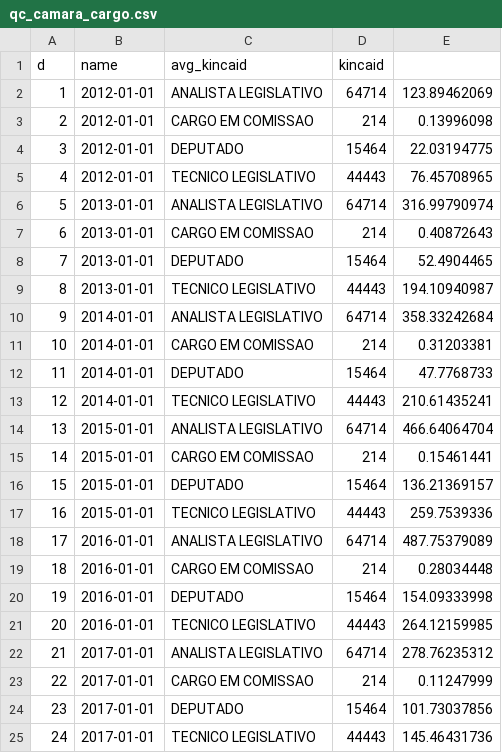
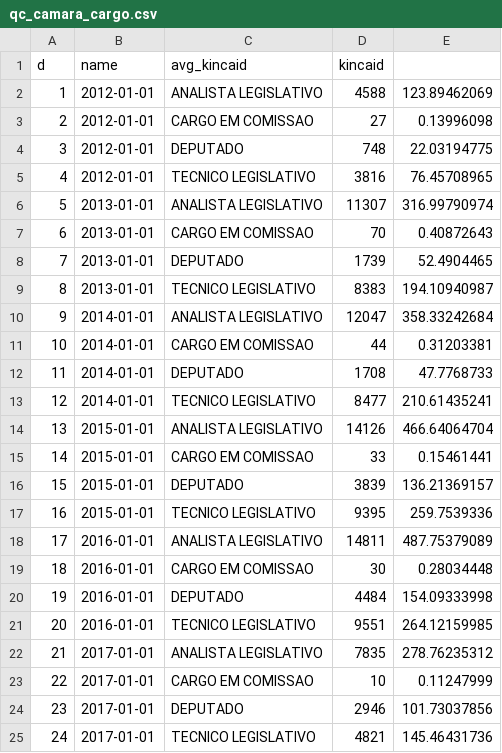
Before and after one commit to quebraquebra/blog, a CSV file: _data/08-mais-remunerados/qc_camara_cargo.csv, drawn as a sheet.

```diff
--- a/_data/08-mais-remunerados/qc_camara_cargo.csv
+++ b/_data/08-mais-remunerados/qc_camara_cargo.csv
@@ -1,25 +1,25 @@
 "d","name","avg_kincaid","kincaid"
-"1","2012-01-01"," ANALISTA LEGISLATIVO",64714,123.89462069
-"2","2012-01-01"," CARGO EM COMISSAO",214,0.13996098
-"3","2012-01-01"," DEPUTADO",15464,22.03194775
-"4","2012-01-01"," TECNICO LEGISLATIVO",44443,76.45708965
-"5","2013-01-01"," ANALISTA LEGISLATIVO",64714,316.99790974
-"6","2013-01-01"," CARGO EM COMISSAO",214,0.40872643
-"7","2013-01-01"," DEPUTADO",15464,52.4904465
-"8","2013-01-01"," TECNICO LEGISLATIVO",44443,194.10940987
-"9","2014-01-01"," ANALISTA LEGISLATIVO",64714,358.33242684
-"10","2014-01-01"," CARGO EM COMISSAO",214,0.31203381
-"11","2014-01-01"," DEPUTADO",15464,47.7768733
-"12","2014-01-01"," TECNICO LEGISLATIVO",44443,210.61435241
-"13","2015-01-01"," ANALISTA LEGISLATIVO",64714,466.64064704
-"14","2015-01-01"," CARGO EM COMISSAO",214,0.15461441
-"15","2015-01-01"," DEPUTADO",15464,136.21369157
-"16","2015-01-01"," TECNICO LEGISLATIVO",44443,259.7539336
-"17","2016-01-01"," ANALISTA LEGISLATIVO",64714,487.75379089
-"18","2016-01-01"," CARGO EM COMISSAO",214,0.28034448
-"19","2016-01-01"," DEPUTADO",15464,154.09333998
-"20","2016-01-01"," TECNICO LEGISLATIVO",44443,264.12159985
-"21","2017-01-01"," ANALISTA LEGISLATIVO",64714,278.76235312
-"22","2017-01-01"," CARGO EM COMISSAO",214,0.11247999
-"23","2017-01-01"," DEPUTADO",15464,101.73037856
-"24","2017-01-01"," TECNICO LEGISLATIVO",44443,145.46431736
+"1","2012-01-01"," ANALISTA LEGISLATIVO",4588,123.89462069
+"2","2012-01-01"," CARGO EM COMISSAO",27,0.13996098
+"3","2012-01-01"," DEPUTADO",748,22.03194775
+"4","2012-01-01"," TECNICO LEGISLATIVO",3816,76.45708965
+"5","2013-01-01"," ANALISTA LEGISLATIVO",11307,316.99790974
+"6","2013-01-01"," CARGO EM COMISSAO",70,0.40872643
+"7","2013-01-01"," DEPUTADO",1739,52.4904465
+"8","2013-01-01"," TECNICO LEGISLATIVO",8383,194.10940987
+"9","2014-01-01"," ANALISTA LEGISLATIVO",12047,358.33242684
+"10","2014-01-01"," CARGO EM COMISSAO",44,0.31203381
+"11","2014-01-01"," DEPUTADO",1708,47.7768733
+"12","2014-01-01"," TECNICO LEGISLATIVO",8477,210.61435241
+"13","2015-01-01"," ANALISTA LEGISLATIVO",14126,466.64064704
+"14","2015-01-01"," CARGO EM COMISSAO",33,0.15461441
+"15","2015-01-01"," DEPUTADO",3839,136.21369157
+"16","2015-01-01"," TECNICO LEGISLATIVO",9395,259.7539336
+"17","2016-01-01"," ANALISTA LEGISLATIVO",14811,487.75379089
+"18","2016-01-01"," CARGO EM COMISSAO",30,0.28034448
+"19","2016-01-01"," DEPUTADO",4484,154.09333998
+"20","2016-01-01"," TECNICO LEGISLATIVO",9551,264.12159985
+"21","2017-01-01"," ANALISTA LEGISLATIVO",7835,278.76235312
+"22","2017-01-01"," CARGO EM COMISSAO",10,0.11247999
+"23","2017-01-01"," DEPUTADO",2946,101.73037856
+"24","2017-01-01"," TECNICO LEGISLATIVO",4821,145.46431736
```
Also changed, not shown: _data/08-mais-remunerados/qc_camara_vinculo.csv, _data/08-mais-remunerados/qc_senado_cargo.csv, 6 other files.
